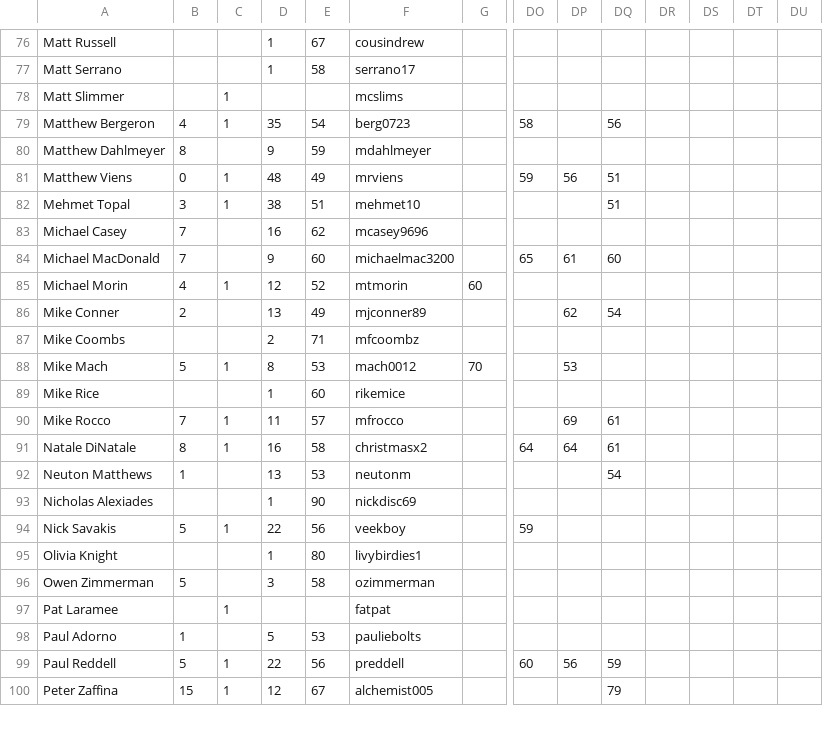
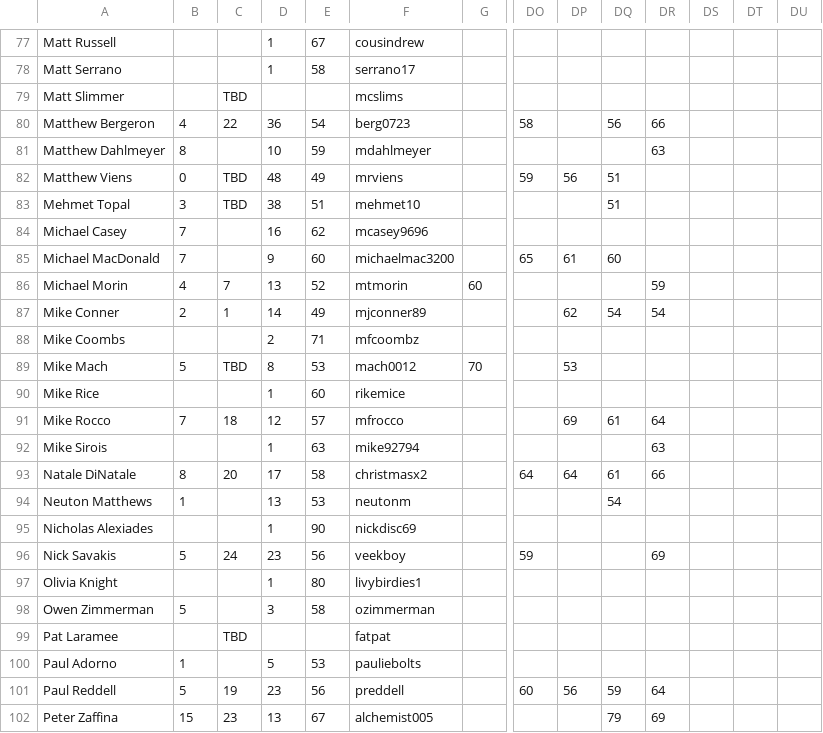
Before and after one commit to tylerjhanson/lufbery-disc-golf, a CSV file: src/data/hcp.csv, drawn as a sheet; only a part is shown, gaps mark what is left out; addresses are those after the commit; rows hold the shown columns only; the diff covers the shown part only; the diff names each change by its address in the sheet, - before the commit and + after, or states it on an @@ line.

Commit message:
Add files via upload

```diff
--- a/src/data/hcp.csv
+++ b/src/data/hcp.csv
-C79: 1
+C79: TBD
-C80: 1
+C80: 22
-D80: 35
+D80: 36
-DR80: (empty)
+DR80: 66
-D81: 9
+D81: 10
-DR81: (empty)
+DR81: 63
-C82:C83: 1
+C82:C83: TBD
-C86: 1
+C86: 7
-D86: 12
+D86: 13
-DR86: (empty)
+DR86: 59
-C87: (empty)
+C87: 1
-D87: 13
+D87: 14
-DR87: (empty)
+DR87: 54
-C89: 1
+C89: TBD
-C91: 1
+C91: 18
-D91: 11
+D91: 12
-DR91: (empty)
+DR91: 64
+row 92: Mike Sirois |  |  | 1 | 63 | mike92794 |  |  |  |  | 63
-C93: 1
+C93: 20
-D93: 16
+D93: 17
-DR93: (empty)
+DR93: 66
-C96: 1
+C96: 24
-D96: 22
+D96: 23
-DR96: (empty)
+DR96: 69
-C99: 1
+C99: TBD
-C101: 1
+C101: 19
-D101: 22
+D101: 23
-DR101: (empty)
+DR101: 64
-C102: 1
+C102: 23
-D102: 12
+D102: 13
-DR102: (empty)
+DR102: 69
```
Also changed, not shown: 2 added rows and 67 edited cells elsewhere in this file.
